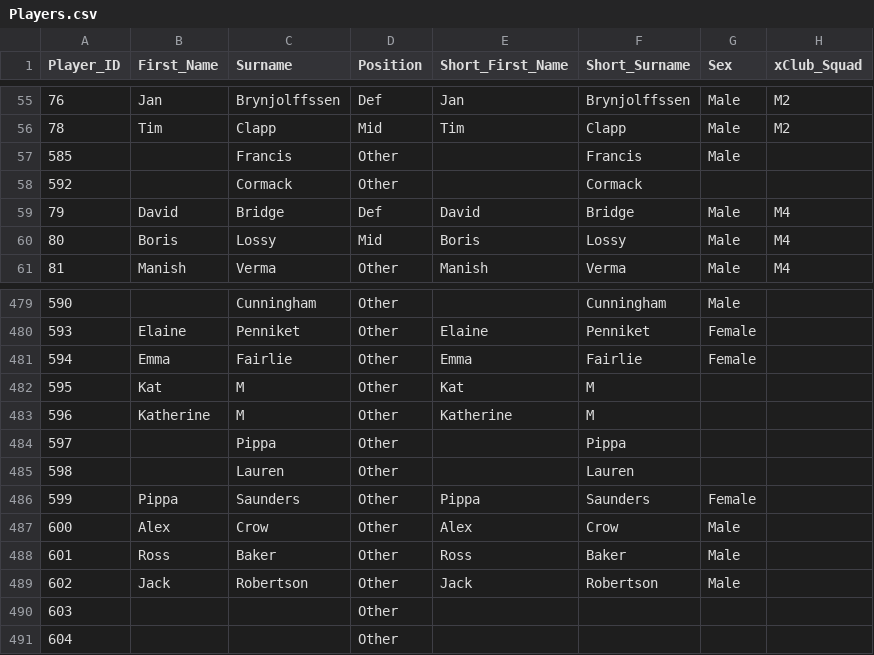
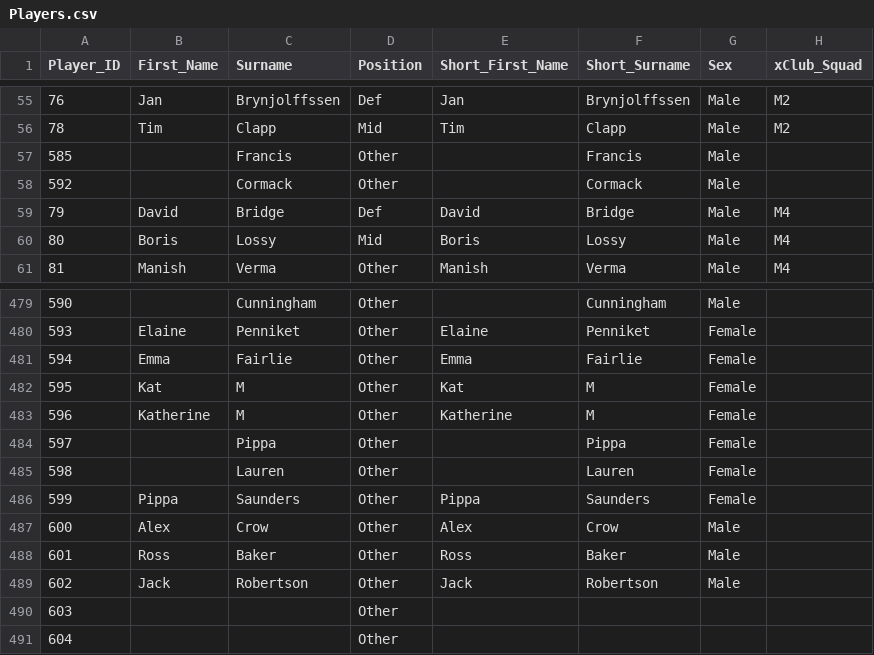
Before and after one commit to cshc/cshc_website, a CSV file: cshcsite/import/csv/Players.csv, drawn as a sheet; only a part is shown, gaps mark what is left out.

Commit message:
Updated players old database

```diff
--- a/cshcsite/import/csv/Players.csv
+++ b/cshcsite/import/csv/Players.csv
@@ -57,3 +57,3 @@
 585,"","Francis","Other","","Francis","Male",""
-592,"","Cormack","Other","","Cormack","",""
+592,"","Cormack","Other","","Cormack","Male",""
 79,"David","Bridge","Def","David","Bridge","Male","M4"
@@ -481,6 +481,6 @@
 594,"Emma","Fairlie","Other","Emma","Fairlie","Female",""
-595,"Kat","M","Other","Kat","M","",""
-596,"Katherine","M","Other","Katherine","M","",""
-597,"","Pippa","Other","","Pippa","",""
-598,"","Lauren","Other","","Lauren","",""
+595,"Kat","M","Other","Kat","M","Female",""
+596,"Katherine","M","Other","Katherine","M","Female",""
+597,"","Pippa","Other","","Pippa","Female",""
+598,"","Lauren","Other","","Lauren","Female",""
 599,"Pippa","Saunders","Other","Pippa","Saunders","Female",""
```
